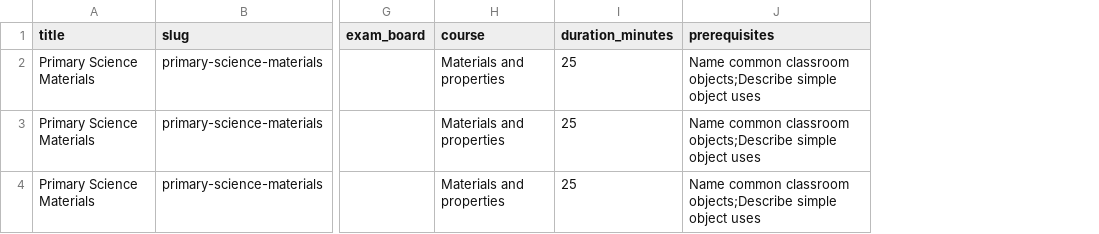
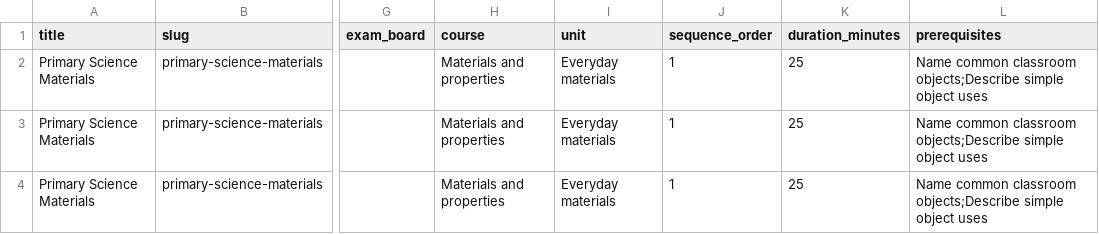
Before and after one commit to narutoben10af/exam-materials-studio, a CSV file: examples/primary_science_materials.csv, drawn as a sheet; only a part is shown, gaps mark what is left out; the diff names each change by its address in the sheet, - before the commit and + after, or states it on an @@ line.

Commit message:
Add resource sequencing metadata (#62)

```diff
--- a/examples/primary_science_materials.csv
+++ b/examples/primary_science_materials.csv
+column I (unit), rows 2-4: all Everyday materials
+column J (sequence_order), rows 2-4: all 1
```
Also changed, not shown: 21 other files.
